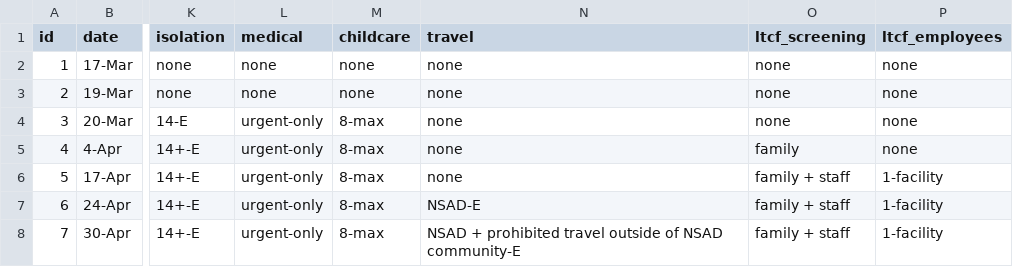
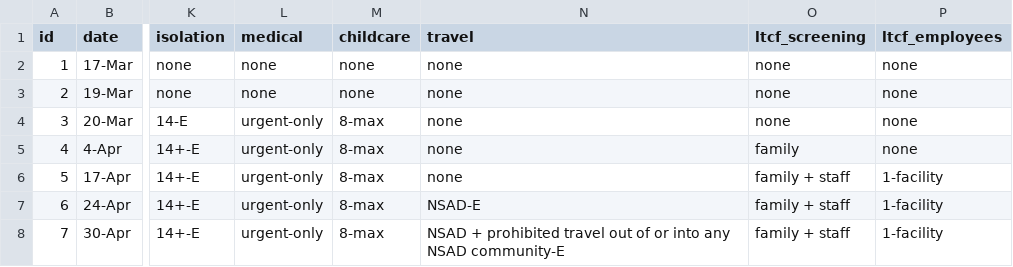
Before and after one commit to noahlittle/SaskOpenCOVID19Data, a CSV file: policy.csv, drawn as a sheet; only a part is shown, gaps mark what is left out; the diff names each change by its address in the sheet, - before the commit and + after, or states it on an @@ line.

Commit message:
Wednesday, May 13th Update

```diff
--- a/policy.csv
+++ b/policy.csv
-N8 (travel): …prohibited travel outside of NSAD community-E
+N8 (travel): …prohibited travel out of or into any NSAD community-E
```
